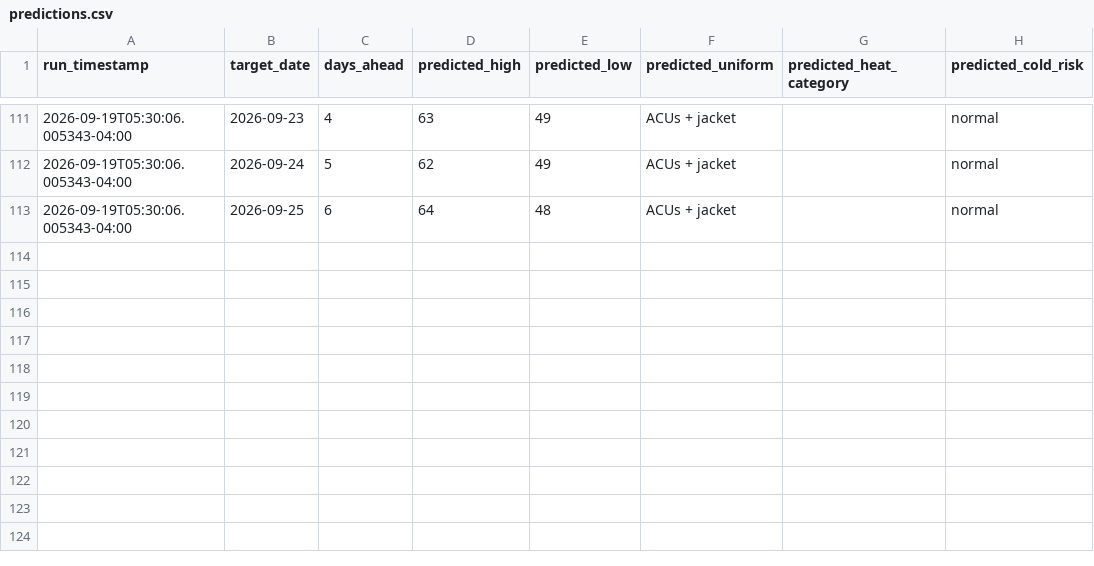
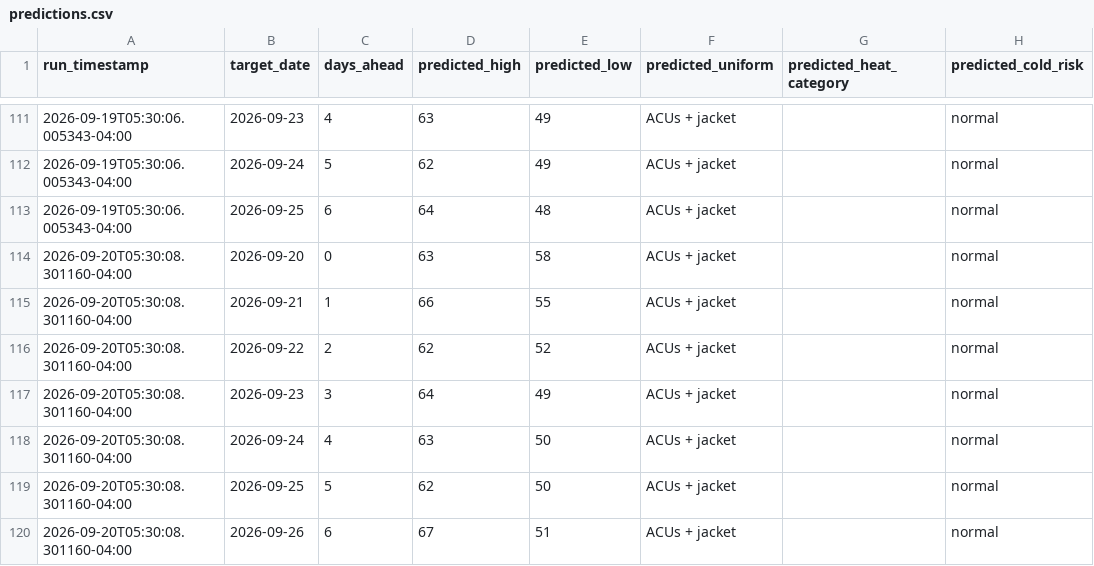
Before and after one commit to joseph-moran7433/Morning-Text, a CSV file: predictions.csv, drawn as a sheet; only a part is shown, gaps mark what is left out; the diff names each change by its address in the sheet, - before the commit and + after, or states it on an @@ line.

Commit message:
Daily data sync 2026-09-20T09:30:08Z

```diff
--- a/predictions.csv
+++ b/predictions.csv
+row 114: 2026-09-20T05:30:08.301160-04:00 | 2026-09-20 | 0 | 63 | 58 | ACUs + jacket |  | normal
+row 115: 2026-09-20T05:30:08.301160-04:00 | 2026-09-21 | 1 | 66 | 55 | ACUs + jacket |  | normal
+row 116: 2026-09-20T05:30:08.301160-04:00 | 2026-09-22 | 2 | 62 | 52 | ACUs + jacket |  | normal
+row 117: 2026-09-20T05:30:08.301160-04:00 | 2026-09-23 | 3 | 64 | 49 | ACUs + jacket |  | normal
+row 118: 2026-09-20T05:30:08.301160-04:00 | 2026-09-24 | 4 | 63 | 50 | ACUs + jacket |  | normal
+row 119: 2026-09-20T05:30:08.301160-04:00 | 2026-09-25 | 5 | 62 | 50 | ACUs + jacket |  | normal
+row 120: 2026-09-20T05:30:08.301160-04:00 | 2026-09-26 | 6 | 67 | 51 | ACUs + jacket |  | normal
```
Also changed, not shown: actuals.csv, 1 other file.
